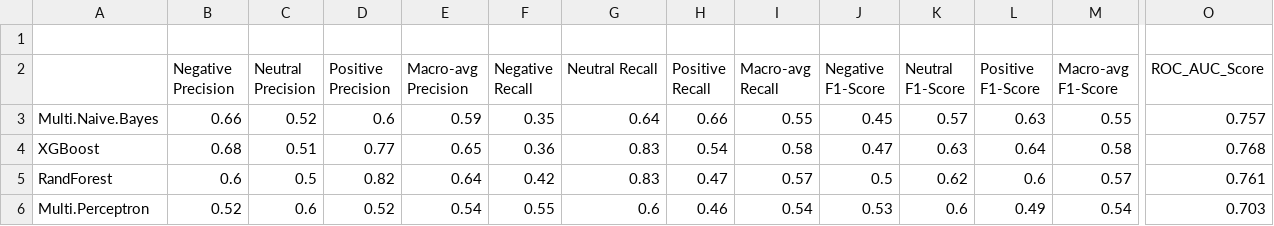
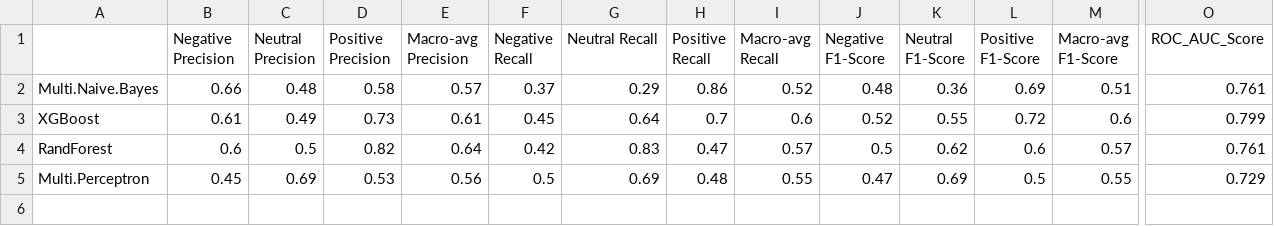
Before and after one commit to jamiewessels/Tone-Detection, a CSV file: data/model_comparison.csv, drawn as a sheet; only a part is shown, gaps mark what is left out; removed rows and columns are numbered as before the commit, all else as after; rows hold the shown columns only; the diff names each change by its address in the sheet, - before the commit and + after, or states it on an @@ line.

Commit message:
final models

```diff
--- a/data/model_comparison.csv
+++ b/data/model_comparison.csv
-row 1: (empty)
-C2 (Neutral Precision): 0.52
+C2 (Neutral Precision): 0.48
-D2 (Positive Precision): 0.6
+D2 (Positive Precision): 0.58
-E2 (Macro-avg Precision): 0.59
+E2 (Macro-avg Precision): 0.57
-F2 (Negative Recall): 0.35
+F2 (Negative Recall): 0.37
-G2 (Neutral Recall): 0.64
+G2 (Neutral Recall): 0.29
-H2 (Positive Recall): 0.66
+H2 (Positive Recall): 0.86
-I2 (Macro-avg Recall): 0.55
+I2 (Macro-avg Recall): 0.52
-J2 (Negative F1-Score): 0.45
+J2 (Negative F1-Score): 0.48
-K2 (Neutral F1-Score): 0.57
+K2 (Neutral F1-Score): 0.36
-L2 (Positive F1-Score): 0.63
+L2 (Positive F1-Score): 0.69
-M2 (Macro-avg F1-Score): 0.55
+M2 (Macro-avg F1-Score): 0.51
-O2 (ROC_AUC_Score): 0.757
+O2 (ROC_AUC_Score): 0.761
-row 4: XGBoost | 0.68 | 0.51 | 0.77 | 0.65 | 0.36 | 0.83 | 0.54 | 0.58 | 0.47 | 0.63 | 0.64 | 0.58 | 0.768
+row 3: XGBoost | 0.61 | 0.49 | 0.73 | 0.61 | 0.45 | 0.64 | 0.7 | 0.6 | 0.52 | 0.55 | 0.72 | 0.6 | 0.799
-row 6: Multi.Perceptron | 0.52 | 0.6 | 0.52 | 0.54 | 0.55 | 0.6 | 0.46 | 0.54 | 0.53 | 0.6 | 0.49 | 0.54 | 0.703
+row 5: Multi.Perceptron | 0.45 | 0.69 | 0.53 | 0.56 | 0.5 | 0.69 | 0.48 | 0.55 | 0.47 | 0.69 | 0.5 | 0.55 | 0.729
```
Also changed, not shown: 23 other files.
